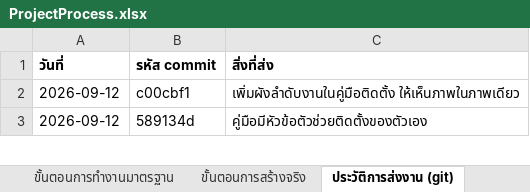
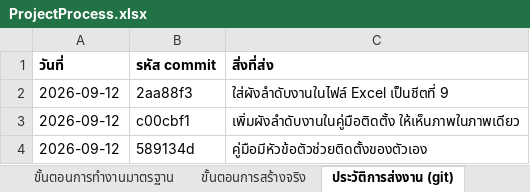
Before and after one commit to actingsubltsuteepatchotasing-dot/InventorySystem, an Excel workbook: Docs/ProjectProcess.xlsx, sheet ประวัติการส่งงาน (git), drawn as a sheet; only a part is shown; values as stored, in another font and other column widths than the file's, no borders; the diff names each change by its address in the sheet, - before the commit and + after, or states it on an @@ line.

```diff
--- a/Docs/ProjectProcess.xlsx (sheet ประวัติการส่งงาน (git))
+++ b/Docs/ProjectProcess.xlsx (sheet ประวัติการส่งงาน (git))
+row 2: 2026-09-12 | 2aa88f3 | ใส่ผังลำดับงานในไฟล์ Excel เป็นชีตที่ 9
```
Also changed, not shown: sheet ขั้นตอนการสร้างจริง, sheet ภาพรวมโครงงาน, sheet ตรรกะกลางที่เขียนเอง, Docs/เช็คลิสต์การติดตั้ง.xlsx, 4 other files.
